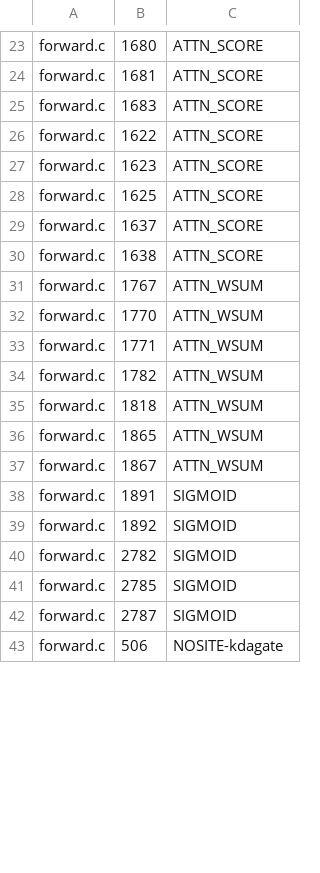
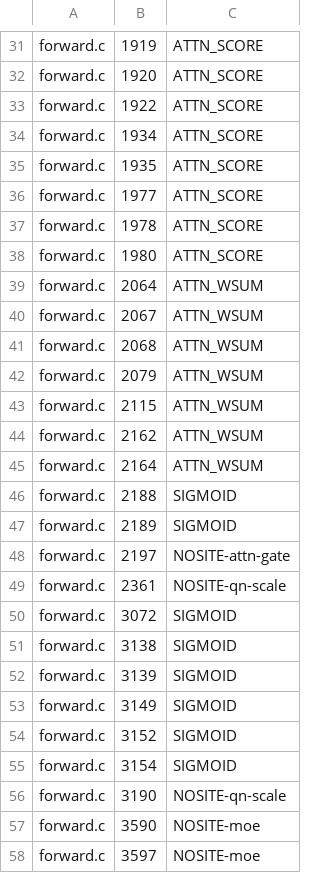
Before and after one commit to lunzima/llama98-zh, a TSV file: .prof/census_audit/linemap.tsv, drawn as a sheet; only a part is shown, gaps mark what is left out; addresses are those after the commit; the diff covers the shown part only; the diff names each change by its address in the sheet, - before the commit and + after, or states it on an @@ line.

Commit message:
prof(census_audit): regenerate linemap for HEAD, and hash the file that gets compiled
Three agents in a row reported per-site attribution unreliable because
linemap.tsv's 36 forward.c line keys were still e65f181's, and each one
worked around it by quoting only totals. Regenerated by matching each
mapped line's source TEXT into HEAD's forward.c: 32 of 36 landed on a
unique line.

The other four, and one of them is a hole rather than a move:
  s->qn[i] *= scale matches TWICE in both files. The old map listed only
  one of the two, so an occurrence had been falling into the default
  bucket since the map was written. Both are mapped now.
  the residual add also matches twice; placed order-preserving, and both
  carry the same site so no roll-up depends on which.
  float k1 = decay_base[h] * gk is DROPPED - 665a19b replaced the gate's
  folded float coordinate with sigmoid_q15_ti/lz_exp_t, so the line is
  gone and its work is attributed by function name via sitemap.tsv.

The guard was also wrong in a way that made it pass where it matters.
It asked git for HEAD's blob; the measurement comes from a binary, and
the binary is built from the working tree. In this repo - whose
forward.c carries another session's uncommitted work - HEAD matched and
the check said fine. Now it hashes the working file with
git hash-object --path, which is also what works in a git archive
checkout that has no .git.

Both directions checked: the repo tree REFUSES (97f2b5d8 against the
recorded ae54f175), a clean HEAD archive passes.

Note on this message: its first version put backticks around the
hash-object invocation, and bash ran it as command substitution inside
the double-quoted -m argument, silently deleting the words. Commit
messages go through a file, not through -m, when they name a command.

```diff
--- a/.prof/census_audit/linemap.tsv
+++ b/.prof/census_audit/linemap.tsv
-B31: 1680
+B31: 1919
-B32: 1681
+B32: 1920
-B33: 1683
+B33: 1922
-B34: 1622
+B34: 1934
-B35: 1623
+B35: 1935
-B36: 1625
+B36: 1977
-B37: 1637
+B37: 1978
-B38: 1638
+B38: 1980
-B39: 1767
+B39: 2064
-B40: 1770
+B40: 2067
-B41: 1771
+B41: 2068
-B42: 1782
+B42: 2079
-B43: 1818
+B43: 2115
-B44: 1865
+B44: 2162
-B45: 1867
+B45: 2164
-B46: 1891
+B46: 2188
-B47: 1892
+B47: 2189
+row 48: forward.c | 2197 | NOSITE-attn-gate
+row 49: forward.c | 2361 | NOSITE-qn-scale
-B50: 2782
+B50: 3072
-B51: 2785
+B51: 3138
-B52: 2787
+B52: 3139
+row 53: forward.c | 3149 | SIGMOID
+row 54: forward.c | 3152 | SIGMOID
+row 55: forward.c | 3154 | SIGMOID
+row 56: forward.c | 3190 | NOSITE-qn-scale
-B57: 506
+B57: 3590
-C57: NOSITE-kdagate
+C57: NOSITE-moe
+row 58: forward.c | 3597 | NOSITE-moe
```
Also changed, not shown: 19 added rows, 9 removed rows and 16 edited cells elsewhere in this file, 1 other file.
